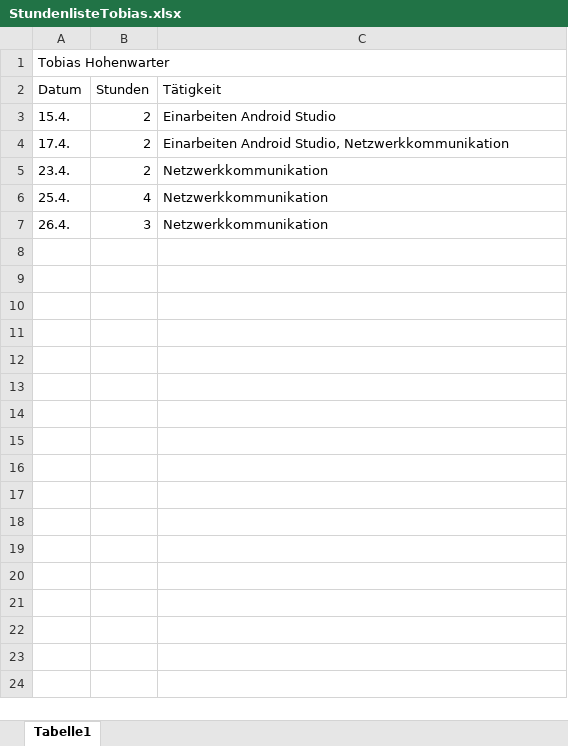
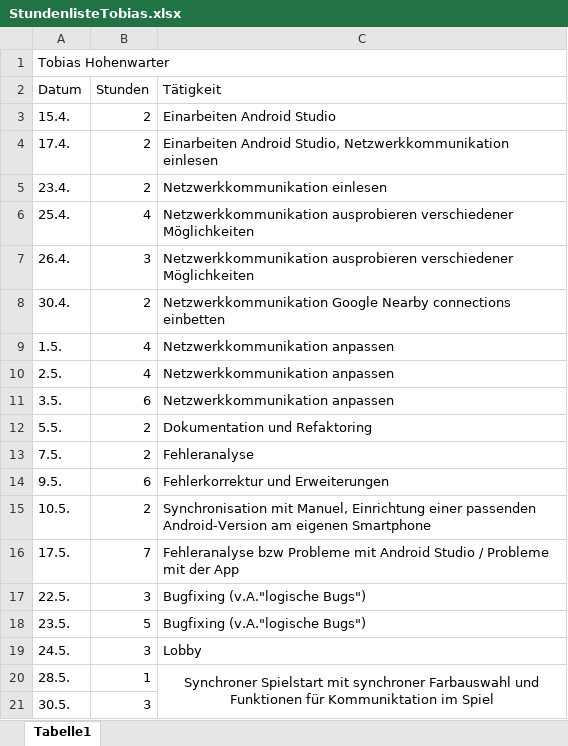
Before and after one commit to mamen/se2blokus, an Excel workbook: Docs/StundenlisteTobias.xlsx, sheet Tabelle1, drawn as a sheet; only a part is shown; values as stored, in another font and other column widths than the file's, no borders; the diff covers the shown part only; the diff names each change by its address in the sheet, - before the commit and + after, or states it on an @@ line.

Commit message:
Änderungen + Stundenliste

```diff
--- a/Docs/StundenlisteTobias.xlsx (sheet Tabelle1)
+++ b/Docs/StundenlisteTobias.xlsx (sheet Tabelle1)
-C4 (Tätigkeit): …Studio, Netzwerkkommunikation
+C4 (Tätigkeit): …Studio, Netzwerkkommunikation einlesen
-C5 (Tätigkeit): Netzwerkkommunikation
+C5 (Tätigkeit): Netzwerkkommunikation einlesen
-C6:C7 (Tätigkeit): Netzwerkkommunikation
+C6:C7 (Tätigkeit): Netzwerkkommunikation ausprobieren verschiedener Möglichkeiten
+row 8: 30.4. | 2 | Netzwerkkommunikation Google Nearby connections einbetten
+row 9: 1.5. | 4 | Netzwerkkommunikation anpassen
+row 10: 2.5. | 4 | Netzwerkkommunikation anpassen
+row 11: 3.5. | 6 | Netzwerkkommunikation anpassen
+row 12: 5.5. | 2 | Dokumentation und Refaktoring
+row 13: 7.5. | 2 | Fehleranalyse
+row 14: 9.5. | 6 | Fehlerkorrektur und Erweiterungen
+row 15: 10.5. | 2 | Synchronisation mit Manuel, Einrichtung einer passenden Android-Version am eigenen Smartphone
+row 16: 17.5. | 7 | Fehleranalyse bzw Probleme mit Android Studio / Probleme mit der App
+row 17: 22.5. | 3 | Bugfixing (v.A."logische Bugs")
+row 18: 23.5. | 5 | Bugfixing (v.A."logische Bugs")
+row 19: 24.5. | 3 | Lobby
+row 20: 28.5. | 1 | Synchroner Spielstart mit synchroner Farbauswahl und Funktionen für Kommuniktation im Spiel
+row 21: 30.5. | 3
```
Also changed, not shown: 10 added rows elsewhere in this sheet, 2 other files.
